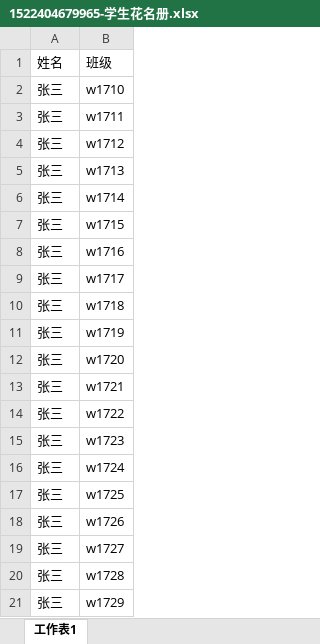
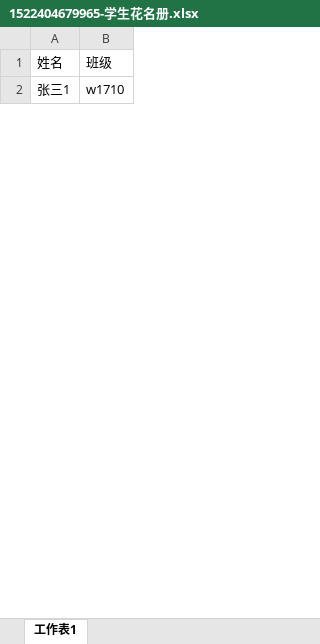
Before and after one commit to 296267150/kaoshi-server, an Excel workbook: uploads/1522404679965-学生花名册.xlsx, sheet 工作表1, drawn as a sheet; only a part is shown; values as stored, in another font and other column widths than the file's, no borders; removed rows and columns are numbered as before the commit, all else as after; the diff covers the shown part only; the diff names each change by its address in the sheet, - before the commit and + after, or states it on an @@ line.

```diff
--- a/uploads/1522404679965-学生花名册.xlsx (sheet 工作表1)
+++ b/uploads/1522404679965-学生花名册.xlsx (sheet 工作表1)
-A2: 张三
+A2: 张三1
-row 3: 张三 | w1711
-row 4: 张三 | w1712
-row 5: 张三 | w1713
-row 6: 张三 | w1714
-row 7: 张三 | w1715
-row 8: 张三 | w1716
-row 9: 张三 | w1717
-row 10: 张三 | w1718
-row 11: 张三 | w1719
-row 12: 张三 | w1720
-row 13: 张三 | w1721
-row 14: 张三 | w1722
-row 15: 张三 | w1723
-row 16: 张三 | w1724
-row 17: 张三 | w1725
-row 18: 张三 | w1726
-row 19: 张三 | w1727
-row 20: 张三 | w1728
-row 21: 张三 | w1729
```
Also changed, not shown: 26 added rows and 7 removed rows elsewhere in this sheet, 10 other files.
